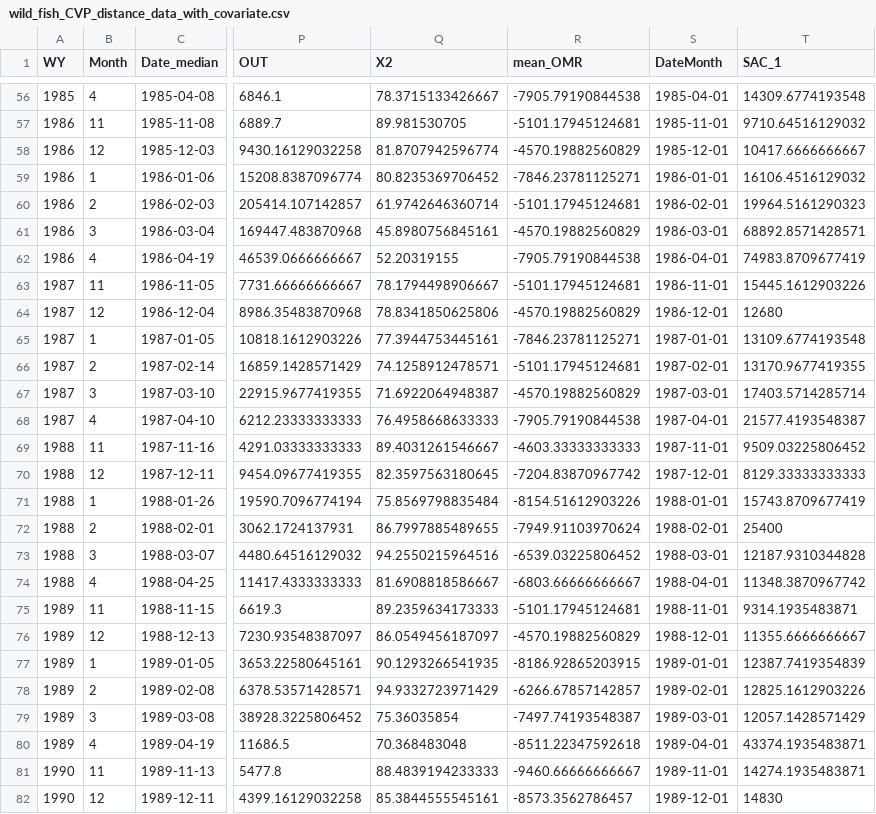
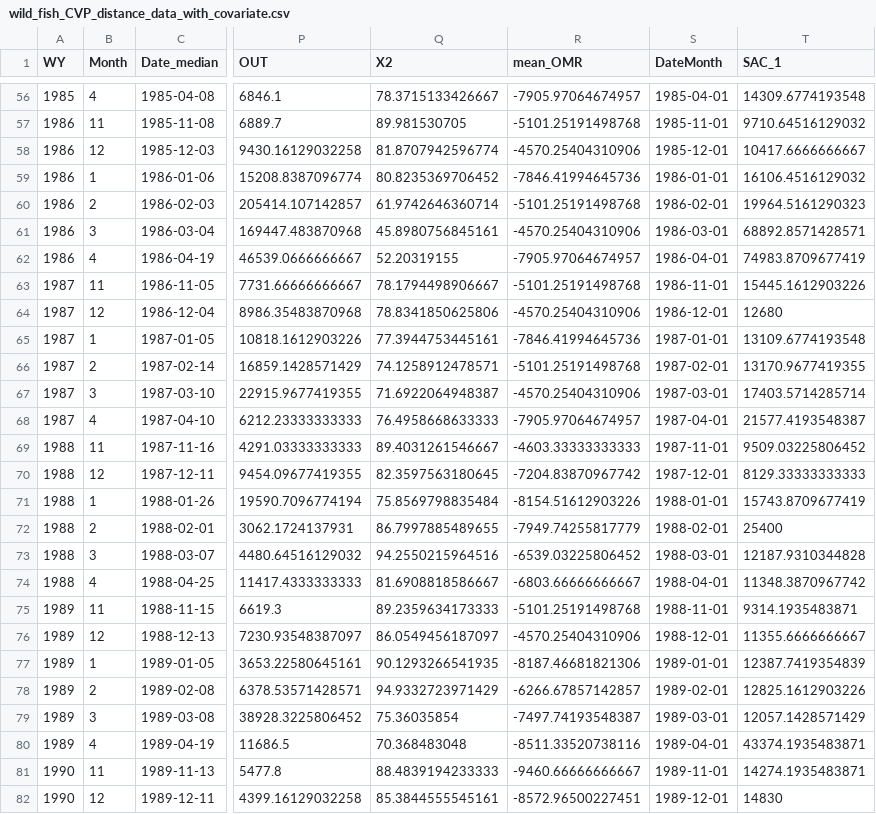
Before and after one commit to bmahardja/DeltaSmelt_Supp, a CSV file: output/wild_fish_CVP_distance_data_with_covariate.csv, drawn as a sheet; only a part is shown, gaps mark what is left out; the diff covers the shown part only; the diff names each change by its address in the sheet, - before the commit and + after, or states it on an @@ line.

```diff
--- a/output/wild_fish_CVP_distance_data_with_covariate.csv
+++ b/output/wild_fish_CVP_distance_data_with_covariate.csv
-R56 (mean_OMR): -7905.79190844538
+R56 (mean_OMR): -7905.97064674957
-R57 (mean_OMR): -5101.17945124681
+R57 (mean_OMR): -5101.25191498768
-R58 (mean_OMR): -4570.19882560829
+R58 (mean_OMR): -4570.25404310906
-R59 (mean_OMR): -7846.23781125271
+R59 (mean_OMR): -7846.41994645736
-R60 (mean_OMR): -5101.17945124681
+R60 (mean_OMR): -5101.25191498768
-R61 (mean_OMR): -4570.19882560829
+R61 (mean_OMR): -4570.25404310906
-R62 (mean_OMR): -7905.79190844538
+R62 (mean_OMR): -7905.97064674957
-R63 (mean_OMR): -5101.17945124681
+R63 (mean_OMR): -5101.25191498768
-R64 (mean_OMR): -4570.19882560829
+R64 (mean_OMR): -4570.25404310906
-R65 (mean_OMR): -7846.23781125271
+R65 (mean_OMR): -7846.41994645736
-R66 (mean_OMR): -5101.17945124681
+R66 (mean_OMR): -5101.25191498768
-R67 (mean_OMR): -4570.19882560829
+R67 (mean_OMR): -4570.25404310906
-R68 (mean_OMR): -7905.79190844538
+R68 (mean_OMR): -7905.97064674957
-R72 (mean_OMR): -7949.91103970624
+R72 (mean_OMR): -7949.74255817779
-R75 (mean_OMR): -5101.17945124681
+R75 (mean_OMR): -5101.25191498768
-R76 (mean_OMR): -4570.19882560829
+R76 (mean_OMR): -4570.25404310906
-R77 (mean_OMR): -8186.92865203915
+R77 (mean_OMR): -8187.46681821306
-R80 (mean_OMR): -8511.22347592618
+R80 (mean_OMR): -8511.33520738116
-R82 (mean_OMR): -8573.3562786457
+R82 (mean_OMR): -8572.96500227451
```
Also changed, not shown: 129 edited cells elsewhere in this file, output/WY2022_distance_from_release_site.csv, output/WY2023_distance_from_release_site.csv, 19 other files.
